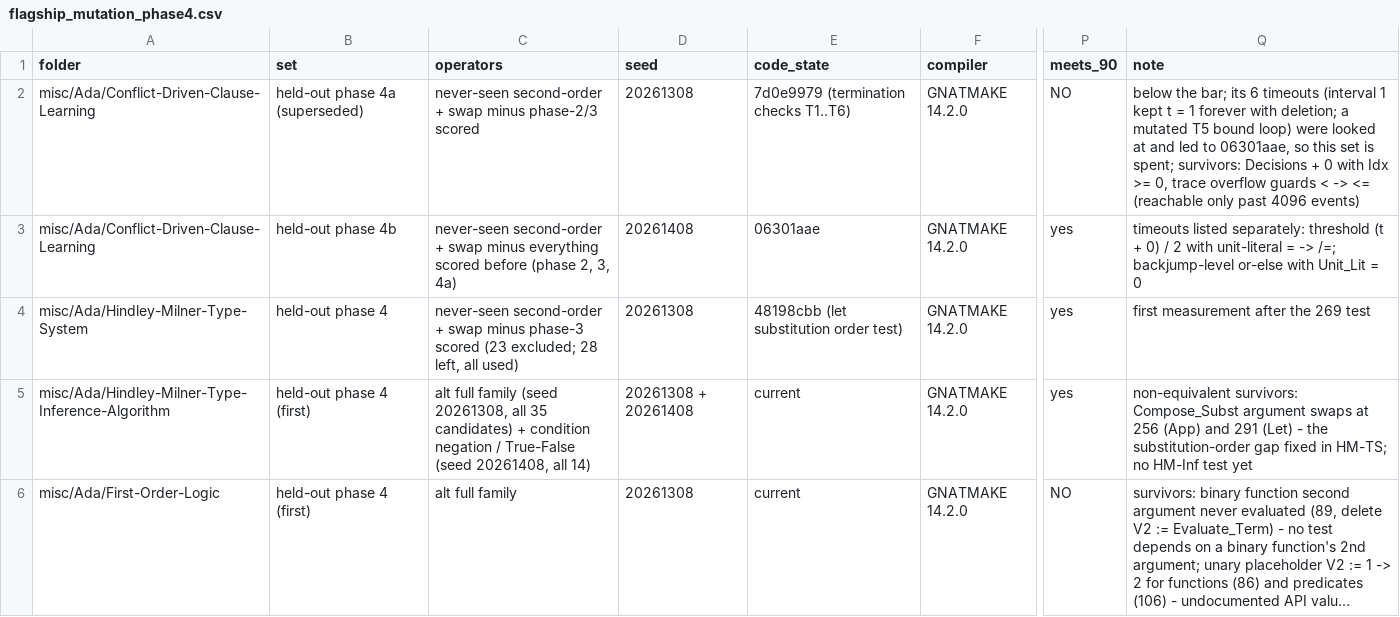
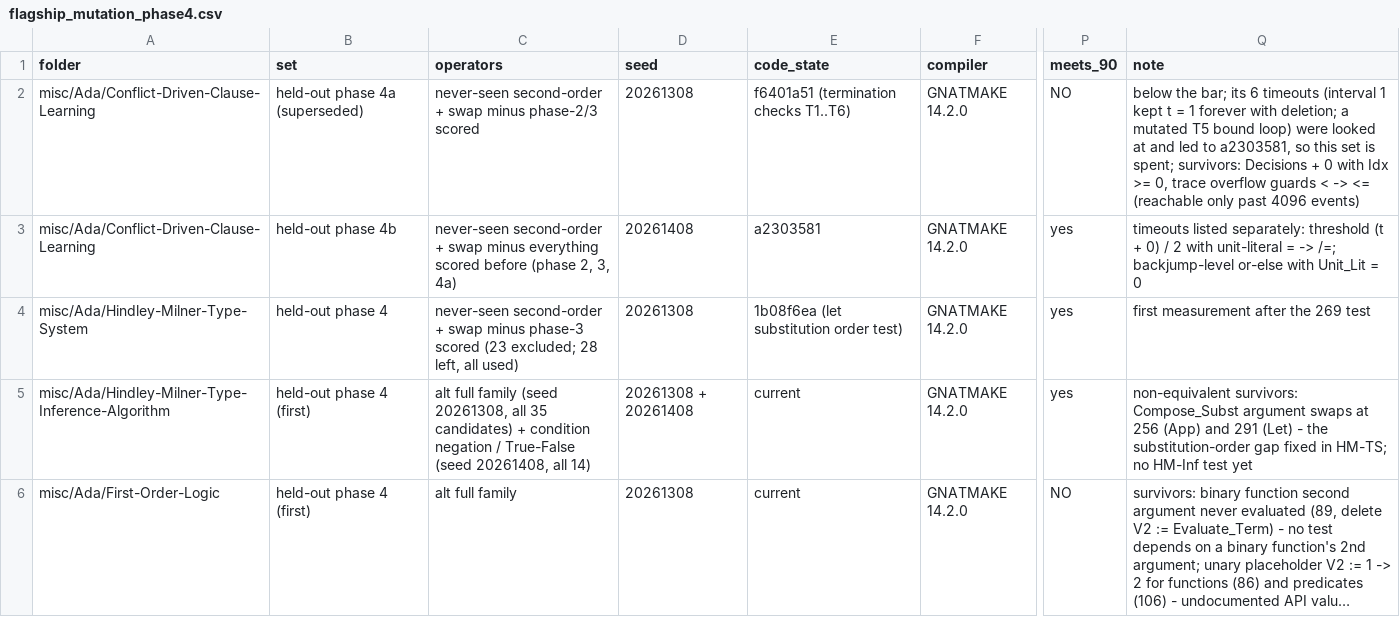
Before and after one commit to RobertBoettcherSF/Ada-Algorithms, a CSV file: tools/vv/flagship_mutation_phase4.csv, drawn as a sheet; only a part is shown, gaps mark what is left out; long unchanged cells end in …; the diff names each change by its address in the sheet, - before the commit and + after, or states it on an @@ line.

Commit message:
flagship_mutation_phase4.csv: code_state hashes after rebase onto origin/main

```diff
--- a/tools/vv/flagship_mutation_phase4.csv
+++ b/tools/vv/flagship_mutation_phase4.csv
-E2 (code_state): 7d0e9979 (termination checks T1..T6)
+E2 (code_state): f6401a51 (termination checks T1..T6)
-Q2 (note): …led to 06301aae, so this…
+Q2 (note): …led to a2303581, so this…
-E3 (code_state): 06301aae
+E3 (code_state): a2303581
-E4 (code_state): 48198cbb (let substitution order test)
+E4 (code_state): 1b08f6ea (let substitution order test)
```
